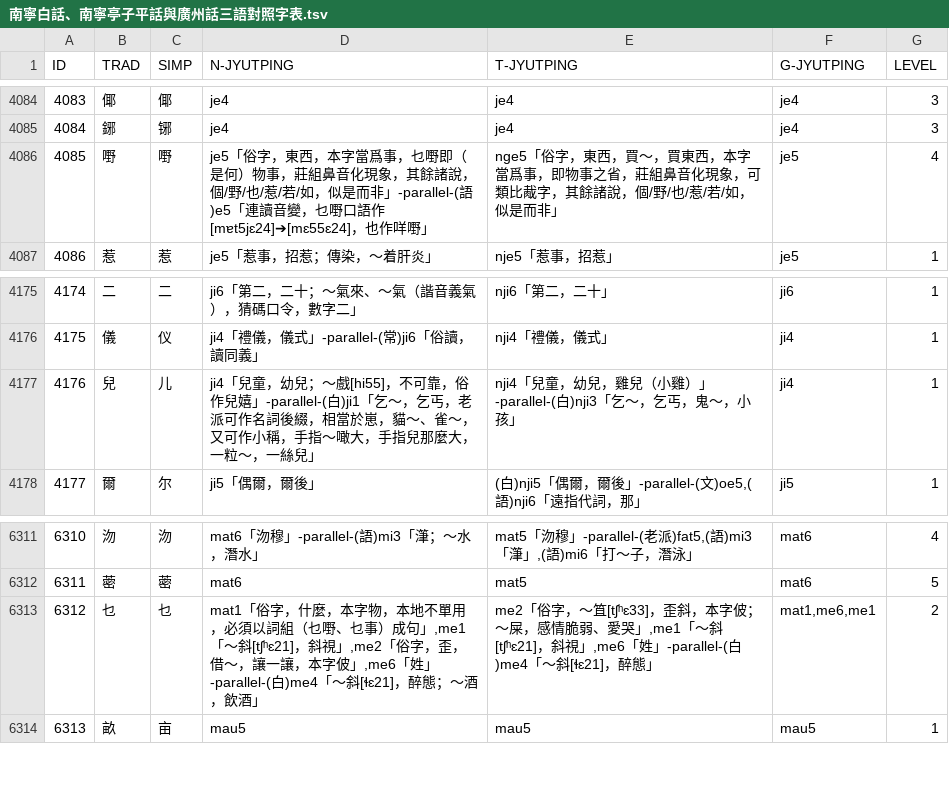
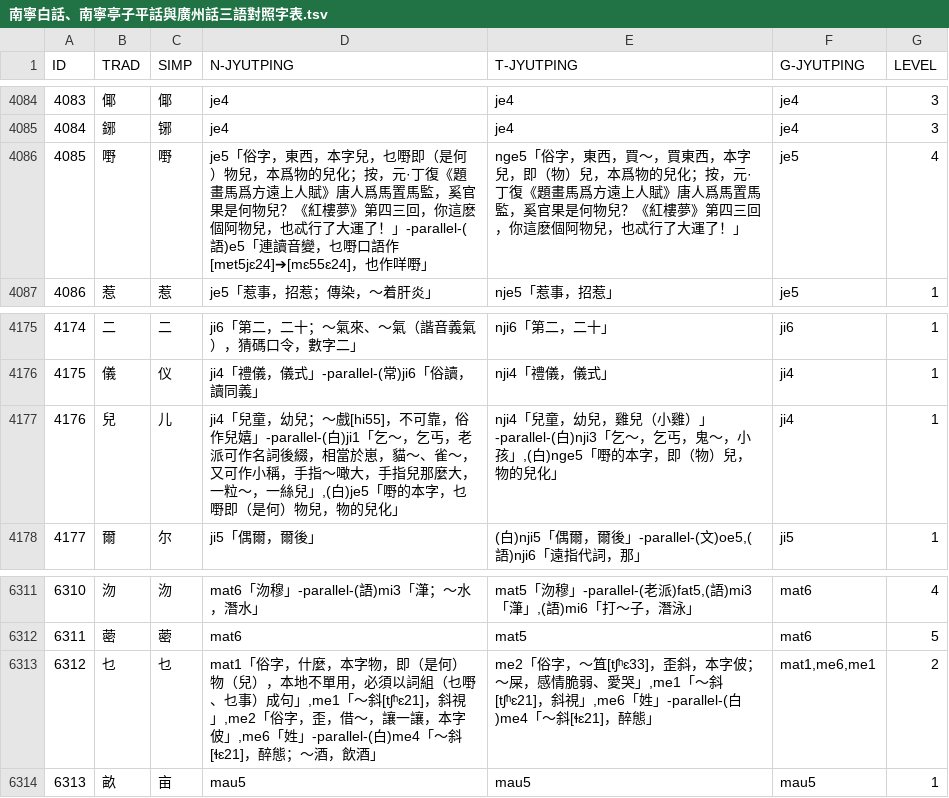
Before and after one commit to leimaau/Nanning-Dialect-Manual, a TSV file: 同音字表/南寧白話、南寧亭子平話與廣州話三語對照字表.tsv, drawn as a sheet; only a part is shown, gaps mark what is left out.

Commit message:
update data

```diff
--- a/同音字表/南寧白話、南寧亭子平話與廣州話三語對照字表.tsv
+++ b/同音字表/南寧白話、南寧亭子平話與廣州話三語對照字表.tsv
@@ -4085,3 +4085,3 @@ ID	TRAD	SIMP	N-JYUTPING	T-JYUTPING	G-JYUTPING	LEVEL
 4084	鋣	铘	je4	je4	je4	3
-4085	嘢	嘢	je5「俗字，東西，本字當爲事，乜嘢即（是何）物事，莊組鼻音化現象，其餘諸說，個/野/也/惹/若/如，似是而非」-parallel-(語)e5「連讀音變，乜嘢口語作[mɐt5jɛ24]➔[mɛ55ɛ24]，也作咩嘢」	nge5「俗字，東西，買～，買東西，本字當爲事，即物事之省，莊組鼻音化現象，可類比胾字，其餘諸說，個/野/也/惹/若/如，似是而非」	je5	4
+4085	嘢	嘢	je5「俗字，東西，本字兒，乜嘢即（是何）物兒，本爲物的兒化；按，元·丁復《題畫馬爲方遠上人賦》唐人爲馬置馬監，奚官果是何物兒？《紅樓夢》第四三回，你這麽個阿物兒，也忒行了大運了！」-parallel-(語)e5「連讀音變，乜嘢口語作[mɐt5jɛ24]➔[mɛ55ɛ24]，也作咩嘢」	nge5「俗字，東西，買～，買東西，本字兒，即（物）兒，本爲物的兒化；按，元·丁復《題畫馬爲方遠上人賦》唐人爲馬置馬監，奚官果是何物兒？《紅樓夢》第四三回，你這麽個阿物兒，也忒行了大運了！」	je5	4
 4086	惹	惹	je5「惹事，招惹；傳染，～着肝炎」	nje5「惹事，招惹」	je5	1
@@ -4176,3 +4176,3 @@ ID	TRAD	SIMP	N-JYUTPING	T-JYUTPING	G-JYUTPING	LEVEL
 4175	儀	仪	ji4「禮儀，儀式」-parallel-(常)ji6「俗讀，讀同義」	nji4「禮儀，儀式」	ji4	1
-4176	兒	儿	ji4「兒童，幼兒；～戲[hi55]，不可靠，俗作兒嬉」-parallel-(白)ji1「乞～，乞丐，老派可作名詞後綴，相當於崽，貓～、雀～，又可作小稱，手指～噉大，手指兒那麼大，一粒～，一絲兒」	nji4「兒童，幼兒，雞兒（小雞）」-parallel-(白)nji3「乞～，乞丐，鬼～，小孩」	ji4	1
+4176	兒	儿	ji4「兒童，幼兒；～戲[hi55]，不可靠，俗作兒嬉」-parallel-(白)ji1「乞～，乞丐，老派可作名詞後綴，相當於崽，貓～、雀～，又可作小稱，手指～噉大，手指兒那麼大，一粒～，一絲兒」,(白)je5「嘢的本字，乜嘢即（是何）物兒，物的兒化」	nji4「兒童，幼兒，雞兒（小雞）」-parallel-(白)nji3「乞～，乞丐，鬼～，小孩」,(白)nge5「嘢的本字，即（物）兒，物的兒化」	ji4	1
 4177	爾	尔	ji5「偶爾，爾後」	(白)nji5「偶爾，爾後」-parallel-(文)oe5,(語)nji6「遠指代詞，那」	ji5	1
@@ -6312,3 +6312,3 @@ ID	TRAD	SIMP	N-JYUTPING	T-JYUTPING	G-JYUTPING	LEVEL
 6311	蔤	蔤	mat6	mat5	mat6	5
-6312	乜	乜	mat1「俗字，什麼，本字物，本地不單用，必須以詞組（乜嘢、乜事）成句」,me1「～斜[tʃʰɛ21]，斜視」,me2「俗字，歪，借～，讓一讓，本字佊」,me6「姓」-parallel-(白)me4「～斜[ɬɛ21]，醉態；～酒，飲酒」	me2「俗字，～笡[tʃʰɛ33]，歪斜，本字佊；～屎，感情脆弱、愛哭」,me1「～斜[tʃʰɛ21]，斜視」,me6「姓」-parallel-(白)me4「～斜[ɬɛ21]，醉態」	mat1,me6,me1	2
+6312	乜	乜	mat1「俗字，什麼，本字物，即（是何）物（兒），本地不單用，必須以詞組（乜嘢、乜事）成句」,me1「～斜[tʃʰɛ21]，斜視」,me2「俗字，歪，借～，讓一讓，本字佊」,me6「姓」-parallel-(白)me4「～斜[ɬɛ21]，醉態；～酒，飲酒」	me2「俗字，～笡[tʃʰɛ33]，歪斜，本字佊；～屎，感情脆弱、愛哭」,me1「～斜[tʃʰɛ21]，斜視」,me6「姓」-parallel-(白)me4「～斜[ɬɛ21]，醉態」	mat1,me6,me1	2
 6313	畝	亩	mau5	mau5	mau5	1
```
Also changed, not shown: 南寧亭子平話單字讀音表(總表).tsv, 南寧白話單字讀音表(總表).tsv, 3 other files.
